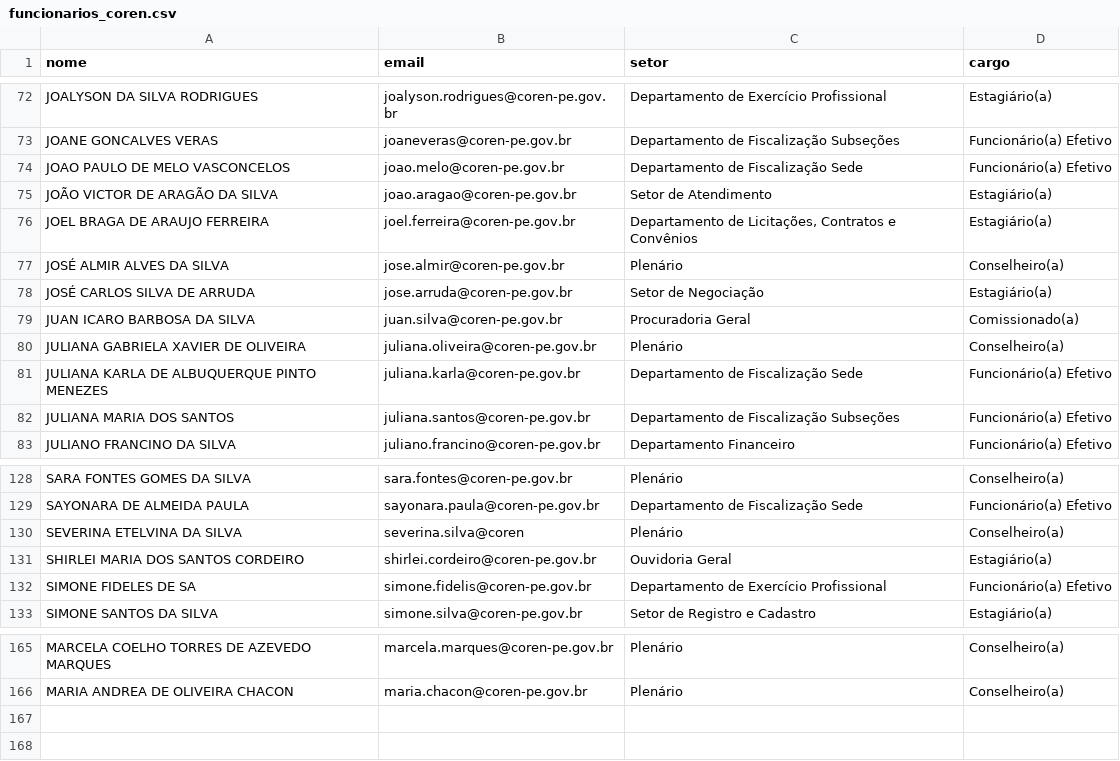
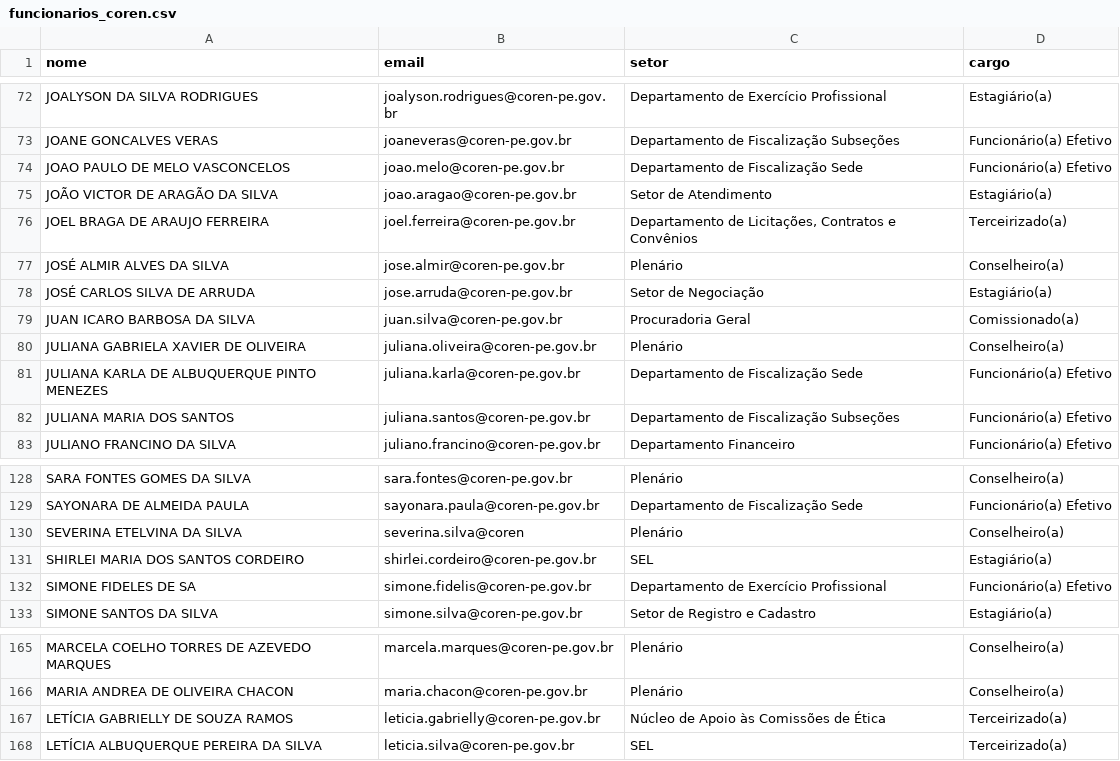
Before and after one commit to ASPLAQ-commits/projeto-ASPLAQ, a CSV file: funcionarios_coren.csv, drawn as a sheet; only a part is shown, gaps mark what is left out.

```diff
--- a/funcionarios_coren.csv
+++ b/funcionarios_coren.csv
@@ -75,3 +75,3 @@ JOAO PAULO DE MELO VASCONCELOS;joao.melo@coren-pe.gov.br;Departamento de Fiscali
 JOÃO VICTOR DE ARAGÃO DA SILVA;joao.aragao@coren-pe.gov.br;Setor de Atendimento;Estagiário(a)
-JOEL BRAGA DE ARAUJO FERREIRA;joel.ferreira@coren-pe.gov.br;Departamento de Licitações, Contratos e Convênios;Estagiário(a)
+JOEL BRAGA DE ARAUJO FERREIRA;joel.ferreira@coren-pe.gov.br;Departamento de Licitações, Contratos e Convênios;Terceirizado(a)
 JOSÉ ALMIR ALVES DA SILVA;jose.almir@coren-pe.gov.br;Plenário;Conselheiro(a)
@@ -130,3 +130,3 @@ SAYONARA DE ALMEIDA PAULA;sayonara.paula@coren-pe.gov.br;Departamento de Fiscali
 SEVERINA ETELVINA DA SILVA;severina.silva@coren;Plenário;Conselheiro(a)
-SHIRLEI MARIA DOS SANTOS CORDEIRO;shirlei.cordeiro@coren-pe.gov.br;Ouvidoria Geral;Estagiário(a)
+SHIRLEI MARIA DOS SANTOS CORDEIRO;shirlei.cordeiro@coren-pe.gov.br;SEL;Estagiário(a)
 SIMONE FIDELES DE SA;simone.fidelis@coren-pe.gov.br;Departamento de Exercício Profissional;Funcionário(a) Efetivo
@@ -166 +166,3 @@ MARCELA COELHO TORRES DE AZEVEDO MARQUES;marcela.marques@coren-pe.gov.br;Plenár
 MARIA ANDREA DE OLIVEIRA CHACON;maria.chacon@coren-pe.gov.br;Plenário;Conselheiro(a)
+LETÍCIA GABRIELLY DE SOUZA RAMOS;leticia.gabrielly@coren-pe.gov.br;Núcleo de Apoio às Comissões de Ética;Terceirizado(a)
+LETÍCIA ALBUQUERQUE PEREIRA DA SILVA;leticia.silva@coren-pe.gov.br;SEL;Terceirizado(a)
```
Also changed, not shown: 1 other file.
